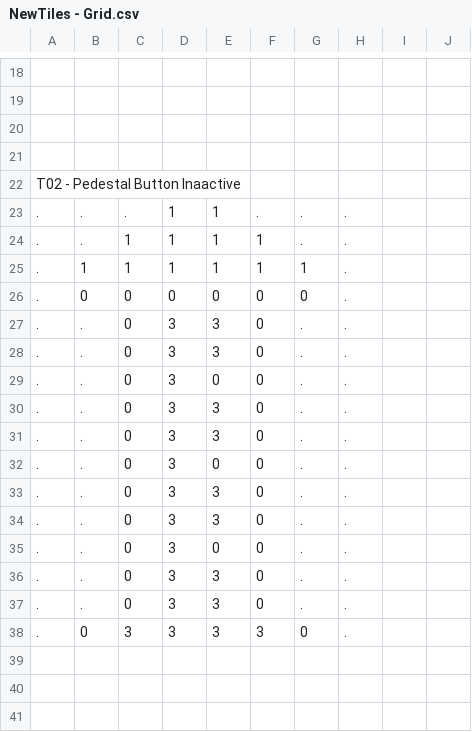
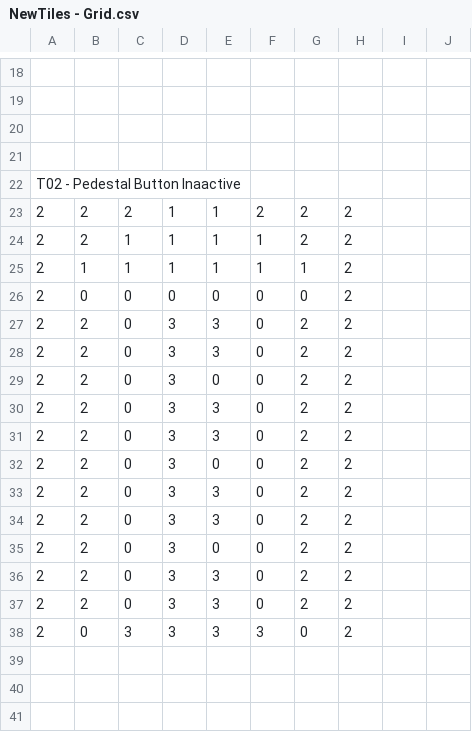
Before and after one commit to appmancer/porthole, a CSV file: sprites/NewTiles - Grid.csv, drawn as a sheet; only a part is shown, gaps mark what is left out; removed rows and columns are numbered as before the commit, all else as after; the diff covers the shown part only; the diff names each change by its address in the sheet, - before the commit and + after, or states it on an @@ line.

```diff
--- a/sprites/NewTiles - Grid.csv
+++ b/sprites/NewTiles - Grid.csv
-row 23: . | . | . | 1 | 1 | . | . | .
-row 24: . | . | 1 | 1 | 1 | 1 | . | .
+row 23: 2 | 2 | 2 | 1 | 1 | 2 | 2 | 2
+row 24: 2 | 2 | 1 | 1 | 1 | 1 | 2 | 2
-A25:A38: .
+A25:A38: 2
-H25:H38: .
+H25:H38: 2
-B27:B37: .
+B27:B37: 2
-G27:G37: .
+G27:G37: 2
```
Also changed, not shown: 2 added rows, 2 removed rows and 50 edited cells elsewhere in this file, 11 other files.
